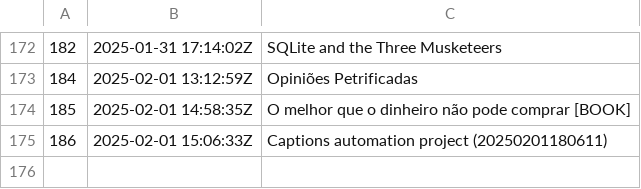
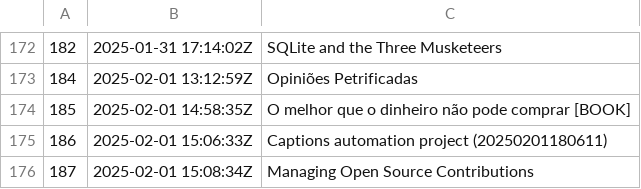
Before and after one commit to BuddhiLW/blw-zet, a TSV file: dex/nodes.tsv, drawn as a sheet; only a part is shown, gaps mark what is left out.

Commit message:
Managing Open Source Contributions

```diff
--- a/dex/nodes.tsv
+++ b/dex/nodes.tsv
@@ -175 +175,2 @@
 186	2025-02-01 15:06:33Z	Captions automation project (20250201180611)
+187	2025-02-01 15:08:34Z	Managing Open Source Contributions
```
Also changed, not shown: 3 other files.
